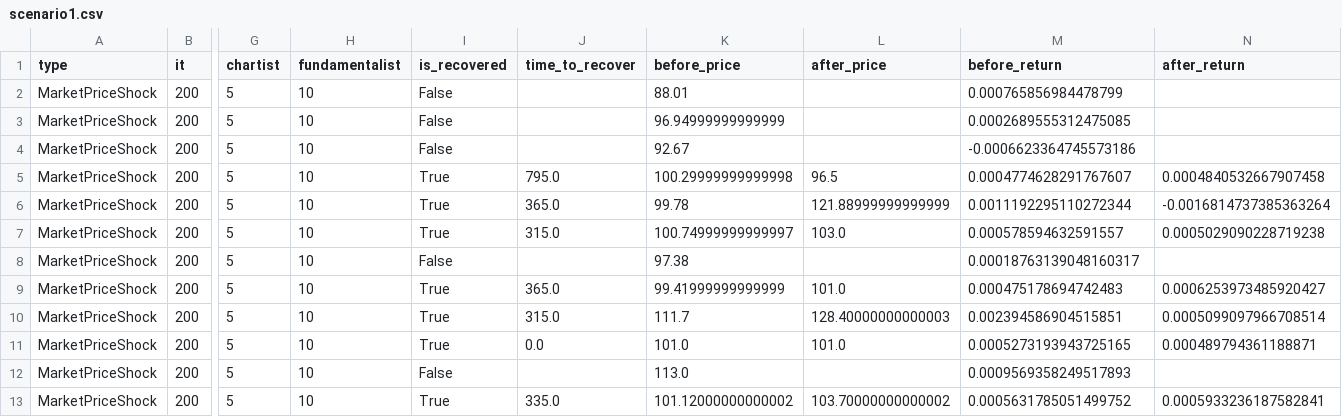
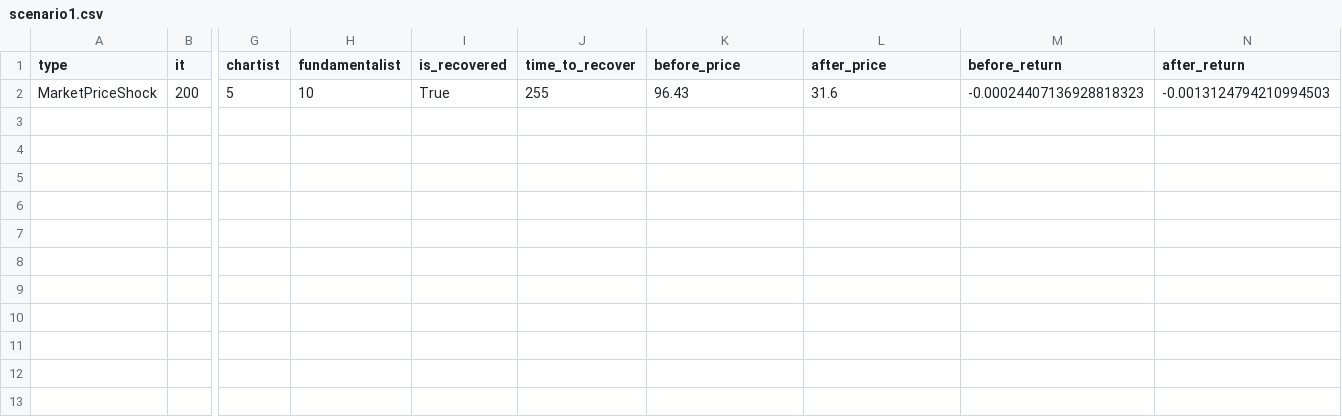
Before and after one commit to pa-sh0k/ABM, a CSV file: output/scenarios/scenario1.csv, drawn as a sheet; only a part is shown, gaps mark what is left out; rows hold the shown columns only; the diff names each change by its address in the sheet, - before the commit and + after, or states it on an @@ line.

```diff
--- a/output/scenarios/scenario1.csv
+++ b/output/scenarios/scenario1.csv
-I2 (is_recovered): False
+I2 (is_recovered): True
-J2 (time_to_recover): (empty)
+J2 (time_to_recover): 255
-K2 (before_price): 88.01
+K2 (before_price): 96.43
-L2 (after_price): (empty)
+L2 (after_price): 31.6
-M2 (before_return): 0.000765856984478799
+M2 (before_return): -0.00024407136928818323
-N2 (after_return): (empty)
+N2 (after_return): -0.0013124794210994503
-row 3: MarketPriceShock | 200 | 5 | 10 | False |  | 96.94999999999999 |  | 0.0002689555312475085
-row 4: MarketPriceShock | 200 | 5 | 10 | False |  | 92.67 |  | -0.0006623364745573186
-row 5: MarketPriceShock | 200 | 5 | 10 | True | 795.0 | 100.29999999999998 | 96.5 | 0.0004774628291767607 | 0.0004840532667907458
-row 6: MarketPriceShock | 200 | 5 | 10 | True | 365.0 | 99.78 | 121.88999999999999 | 0.0011192295110272344 | -0.0016814737385363264
-row 7: MarketPriceShock | 200 | 5 | 10 | True | 315.0 | 100.74999999999997 | 103.0 | 0.000578594632591557 | 0.0005029090228719238
-row 8: MarketPriceShock | 200 | 5 | 10 | False |  | 97.38 |  | 0.00018763139048160317
-row 9: MarketPriceShock | 200 | 5 | 10 | True | 365.0 | 99.41999999999999 | 101.0 | 0.000475178694742483 | 0.0006253973485920427
-row 10: MarketPriceShock | 200 | 5 | 10 | True | 315.0 | 111.7 | 128.40000000000003 | 0.002394586904515851 | 0.0005099097966708514
-row 11: MarketPriceShock | 200 | 5 | 10 | True | 0.0 | 101.0 | 101.0 | 0.0005273193943725165 | 0.000489794361188871
-row 12: MarketPriceShock | 200 | 5 | 10 | False |  | 113.0 |  | 0.0009569358249517893
-row 13: MarketPriceShock | 200 | 5 | 10 | True | 335.0 | 101.12000000000002 | 103.70000000000002 | 0.0005631785051499752 | 0.0005933236187582841
```
Also changed, not shown: 8 other files.
